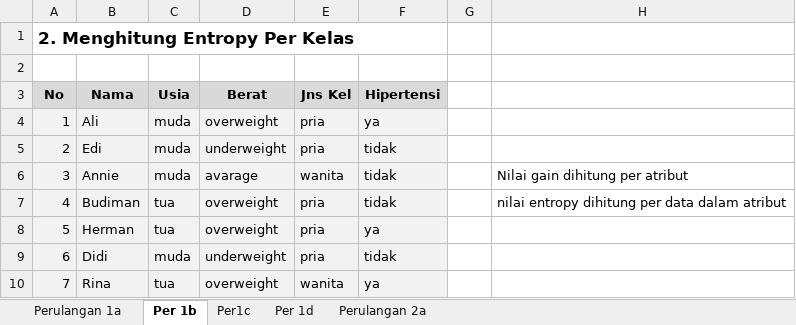
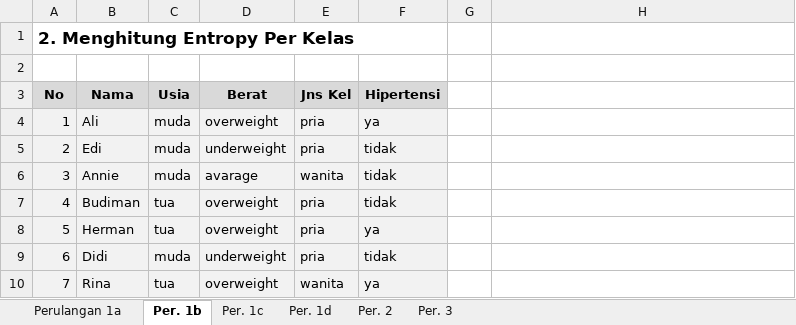
Before and after one commit to AlyDap/teori-data-science, an Excel workbook: pert8-latihan.xlsx, sheet Per. 1b, drawn as a sheet; only a part is shown; values as stored, in another font and other column widths than the file's, no borders; the diff names each change by its address in the sheet, - before the commit and + after, or states it on an @@ line.

```diff
--- a/pert8-latihan.xlsx (sheet Per. 1b)
+++ b/pert8-latihan.xlsx (sheet Per. 1b)
-sheet tab: Per 1b
+sheet tab: Per. 1b
-sheet tab: Per1c
+sheet tab: Per. 1c
-sheet tab: Per 1d
+sheet tab: Per. 1d
-sheet tab: Perulangan 2a
+sheet tab: Per. 2
+sheet tab: Per. 3
-H6: Nilai gain dihitung per atribut
+H6: (empty)
-H7: nilai entropy dihitung per data dalam atribut
+H7: (empty)
```
Also changed, not shown: sheet Per. 2, sheet Per. 1c, charts or pictures, 2 other files.
